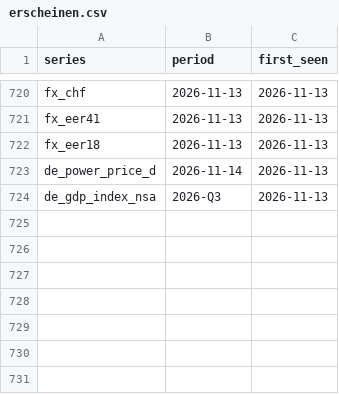
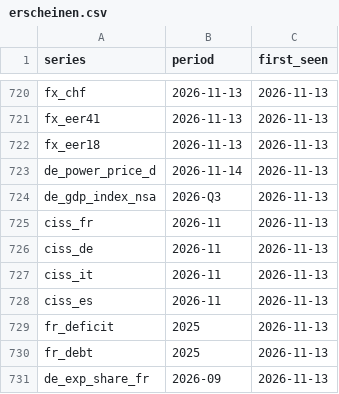
Before and after one commit to wfhungerland/konjunkturmonitor, a CSV file: data/archive/erscheinen.csv, drawn as a sheet; only a part is shown, gaps mark what is left out; the diff names each change by its address in the sheet, - before the commit and + after, or states it on an @@ line.

```diff
--- a/data/archive/erscheinen.csv
+++ b/data/archive/erscheinen.csv
+row 725: ciss_fr | 2026-11 | 2026-11-13
+row 726: ciss_de | 2026-11 | 2026-11-13
+row 727: ciss_it | 2026-11 | 2026-11-13
+row 728: ciss_es | 2026-11 | 2026-11-13
+row 729: fr_deficit | 2025 | 2026-11-13
+row 730: fr_debt | 2025 | 2026-11-13
+row 731: de_exp_share_fr | 2026-09 | 2026-11-13
```
Also changed, not shown: 15 other files.
